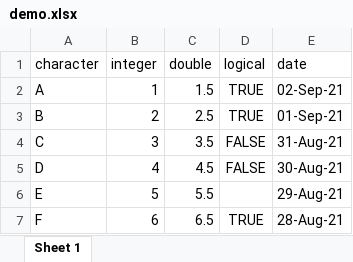
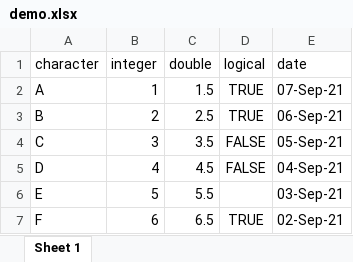
Before and after one commit to PsyTeachR/ads-v1, an Excel workbook: book/data/demo.xlsx, sheet Sheet 1, drawn as a sheet; values as stored, in another font and other column widths than the file's, no borders; the diff names each change by its address in the sheet, - before the commit and + after, or states it on an @@ line.

```diff
--- a/book/data/demo.xlsx (sheet Sheet 1)
+++ b/book/data/demo.xlsx (sheet Sheet 1)
-E2 (date): 02-Sep-21
+E2 (date): 07-Sep-21
-E3 (date): 01-Sep-21
+E3 (date): 06-Sep-21
-E4 (date): 31-Aug-21
+E4 (date): 05-Sep-21
-E5 (date): 30-Aug-21
+E5 (date): 04-Sep-21
-E6 (date): 29-Aug-21
+E6 (date): 03-Sep-21
-E7 (date): 28-Aug-21
+E7 (date): 02-Sep-21
```
Also changed, not shown: 39 other files.
